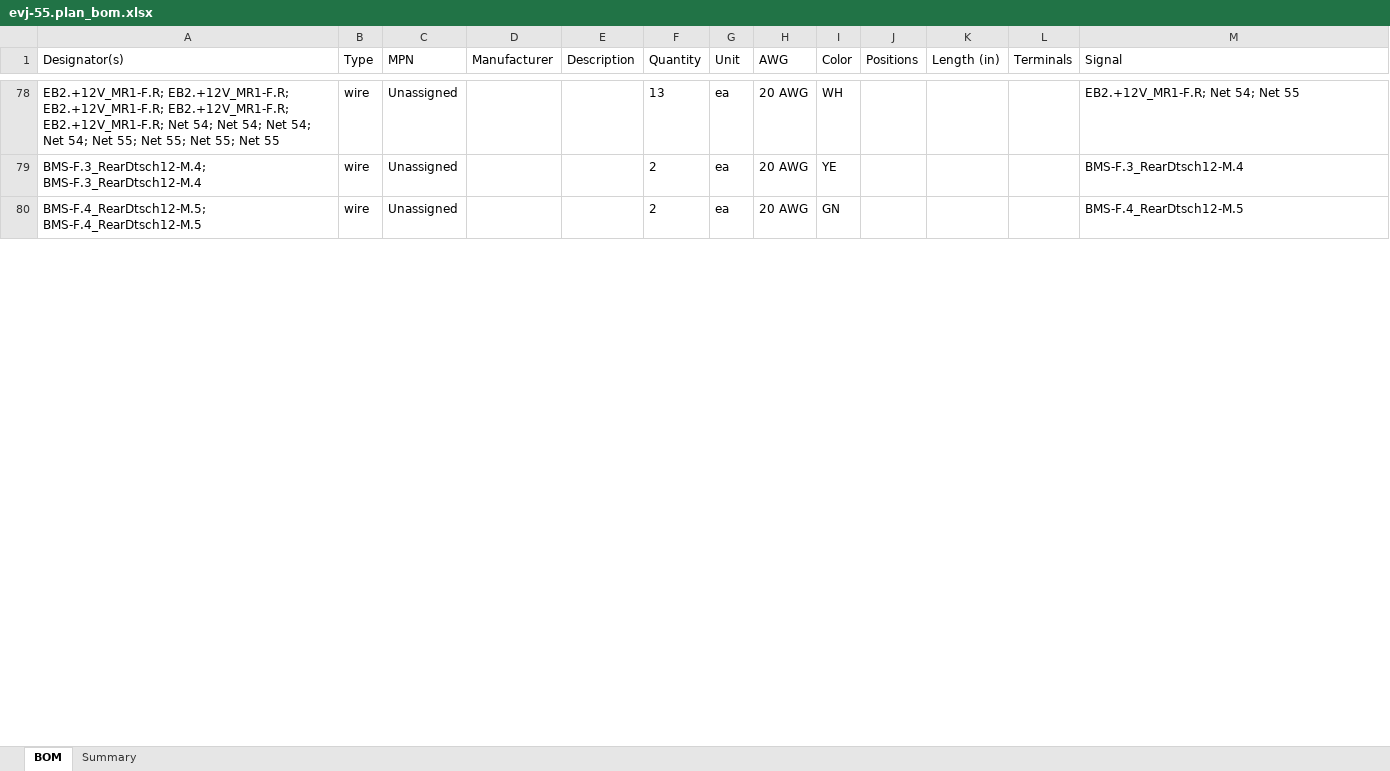
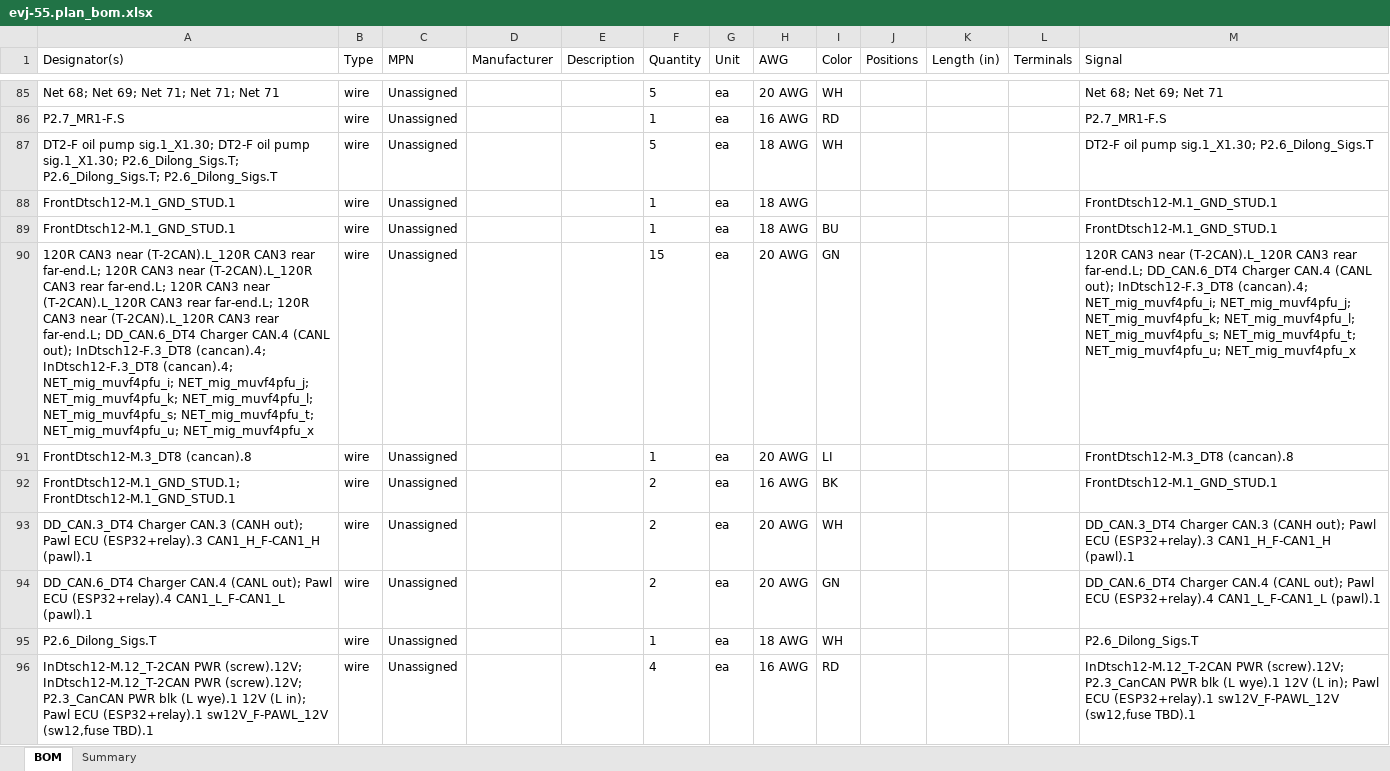
Before and after one commit to hpeyerl/evj55, an Excel workbook: rendered/evj-55.plan_bom.xlsx, sheet BOM, drawn as a sheet; only a part is shown, gaps mark what is left out; values as stored, in another font and other column widths than the file's, no borders; addresses are those after the commit; the diff covers the shown part only; the diff names each change by its address in the sheet, - before the commit and + after, or states it on an @@ line.

```diff
--- a/rendered/evj-55.plan_bom.xlsx (sheet BOM)
+++ b/rendered/evj-55.plan_bom.xlsx (sheet BOM)
-A85 (Designator(s)): EB2.+12V_MR1-F.R; EB2.+12V_MR1-F.R; EB2.+12V_MR1-F.R; EB2.+12V_MR1-F.R; EB2.+12V_MR1-F.R; Net 54; Net 54; Net 54; Net 54; Net 55; Net 55; Net 55; Net 55
+A85 (Designator(s)): Net 68; Net 69; Net 71; Net 71; Net 71
-F85 (Quantity): 13
+F85 (Quantity): 5
-M85 (Signal): EB2.+12V_MR1-F.R; Net 54; Net 55
+M85 (Signal): Net 68; Net 69; Net 71
+row 86: P2.7_MR1-F.S | wire | Unassigned |  |  | 1 | ea | 16 AWG | RD |  |  |  | P2.7_MR1-F.S
+row 87: DT2-F oil pump sig.1_X1.30; DT2-F oil pump sig.1_X1.30; P2.6_Dilong_Sigs.T; P2.6_Dilong_Sigs.T; P2.6_Dilong_Sigs.T | wire | Unassigned |  |  | 5 | ea | 18 AWG | WH |  |  |  | DT2-F oil pump sig.1_X1.30; P2.6_Dilong_Sigs.T
+row 88: FrontDtsch12-M.1_GND_STUD.1 | wire | Unassigned |  |  | 1 | ea | 18 AWG |  |  |  |  | FrontDtsch12-M.1_GND_STUD.1
+row 89: FrontDtsch12-M.1_GND_STUD.1 | wire | Unassigned |  |  | 1 | ea | 18 AWG | BU |  |  |  | FrontDtsch12-M.1_GND_STUD.1
+row 90: 120R CAN3 near (T-2CAN).L_120R CAN3 rear far-end.L; 120R CAN3 near (T-2CAN).L_120R CAN3 rear far-end.L; 120R CAN3 near (T-2CAN).L_120R CAN3 rear far-end.L; 120R CAN3 near (T-2CAN).L_120R CAN3 rear far-end.L; DD_CAN.6_DT4 Charger CAN.4 (CANL out); InDtsch12-F.3_DT8 (cancan).4; InDtsch12-F.3_DT8 (cancan).4; NET_mig_muvf4pfu_i; NET_mig_muvf4pfu_j; NET_mig_muvf4pfu_k; NET_mig_muvf4pfu_l; NET_mig_muvf4pfu_s; NET_mig_muvf4pfu_t; NET_mig_muvf4pfu_u; NET_mig_muvf4pfu_x | wire | Unassigned |  |  | 15 | ea | 20 AWG | GN |  |  |  | 120R CAN3 near (T-2CAN).L_120R CAN3 rear far-end.L; DD_CAN.6_DT4 Charger CAN.4 (CANL out); InDtsch12-F.3_DT8 (cancan).4; NET_mig_muvf4pfu_i; NET_mig_muvf4pfu_j; NET_mig_muvf4pfu_k; NET_mig_muvf4pfu_l; NET_mig_muvf4pfu_s; NET_mig_muvf4pfu_t; NET_mig_muvf4pfu_u; NET_mig_muvf4pfu_x
+row 91: FrontDtsch12-M.3_DT8 (cancan).8 | wire | Unassigned |  |  | 1 | ea | 20 AWG | LI |  |  |  | FrontDtsch12-M.3_DT8 (cancan).8
+row 92: FrontDtsch12-M.1_GND_STUD.1; FrontDtsch12-M.1_GND_STUD.1 | wire | Unassigned |  |  | 2 | ea | 16 AWG | BK |  |  |  | FrontDtsch12-M.1_GND_STUD.1
-A93 (Designator(s)): BMS-F.3_RearDtsch12-M.4; BMS-F.3_RearDtsch12-M.4
+A93 (Designator(s)): DD_CAN.3_DT4 Charger CAN.3 (CANH out); Pawl ECU (ESP32+relay).3 CAN1_H_F-CAN1_H (pawl).1
-I93 (Color): YE
+I93 (Color): WH
-M93 (Signal): BMS-F.3_RearDtsch12-M.4
+M93 (Signal): DD_CAN.3_DT4 Charger CAN.3 (CANH out); Pawl ECU (ESP32+relay).3 CAN1_H_F-CAN1_H (pawl).1
-A94 (Designator(s)): BMS-F.4_RearDtsch12-M.5; BMS-F.4_RearDtsch12-M.5
+A94 (Designator(s)): DD_CAN.6_DT4 Charger CAN.4 (CANL out); Pawl ECU (ESP32+relay).4 CAN1_L_F-CAN1_L (pawl).1
-M94 (Signal): BMS-F.4_RearDtsch12-M.5
+M94 (Signal): DD_CAN.6_DT4 Charger CAN.4 (CANL out); Pawl ECU (ESP32+relay).4 CAN1_L_F-CAN1_L (pawl).1
+row 95: P2.6_Dilong_Sigs.T | wire | Unassigned |  |  | 1 | ea | 18 AWG | WH |  |  |  | P2.6_Dilong_Sigs.T
+row 96: InDtsch12-M.12_T-2CAN PWR (screw).12V; InDtsch12-M.12_T-2CAN PWR (screw).12V; P2.3_CanCAN PWR blk (L wye).1 12V (L in); Pawl ECU (ESP32+relay).1 sw12V_F-PAWL_12V (sw12,fuse TBD).1 | wire | Unassigned |  |  | 4 | ea | 16 AWG | RD |  |  |  | InDtsch12-M.12_T-2CAN PWR (screw).12V; P2.3_CanCAN PWR blk (L wye).1 12V (L in); Pawl ECU (ESP32+relay).1 sw12V_F-PAWL_12V (sw12,fuse TBD).1
```
Also changed, not shown: 17 added rows and 95 edited cells elsewhere in this sheet, sheet Summary, 2 other files.
